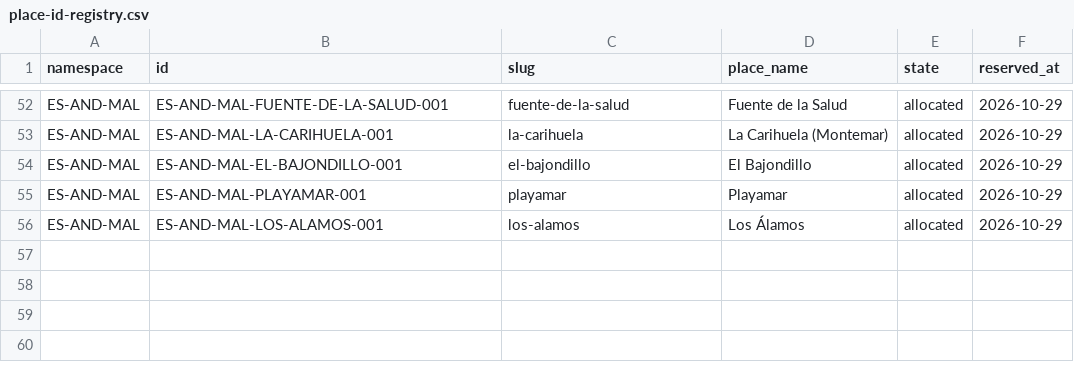
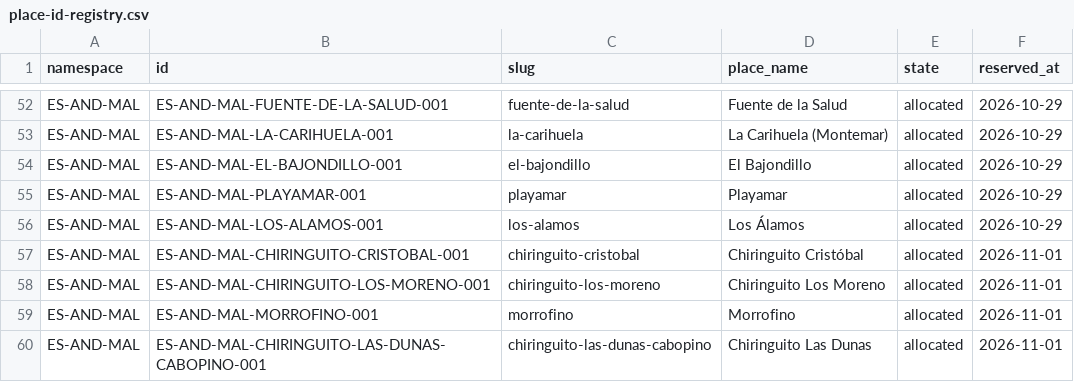
Before and after one commit to thomasericolesen/callemilano, a CSV file: data/place-id-registry.csv, drawn as a sheet; only a part is shown, gaps mark what is left out; the diff names each change by its address in the sheet, - before the commit and + after, or states it on an @@ line.

```diff
--- a/data/place-id-registry.csv
+++ b/data/place-id-registry.csv
+row 57: ES-AND-MAL | ES-AND-MAL-CHIRINGUITO-CRISTOBAL-001 | chiringuito-cristobal | Chiringuito Cristóbal | allocated | 2026-11-01
+row 58: ES-AND-MAL | ES-AND-MAL-CHIRINGUITO-LOS-MORENO-001 | chiringuito-los-moreno | Chiringuito Los Moreno | allocated | 2026-11-01
+row 59: ES-AND-MAL | ES-AND-MAL-MORROFINO-001 | morrofino | Morrofino | allocated | 2026-11-01
+row 60: ES-AND-MAL | ES-AND-MAL-CHIRINGUITO-LAS-DUNAS-CABOPINO-001 | chiringuito-las-dunas-cabopino | Chiringuito Las Dunas | allocated | 2026-11-01
```
Also changed, not shown: data/place-catalog.csv, 11 other files.
